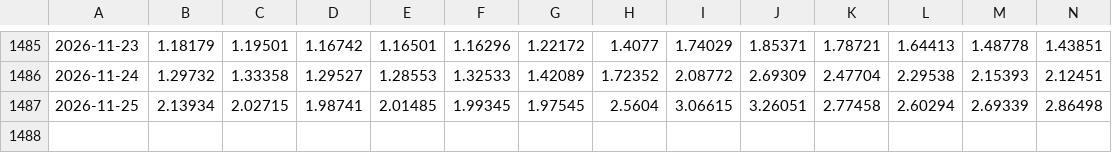
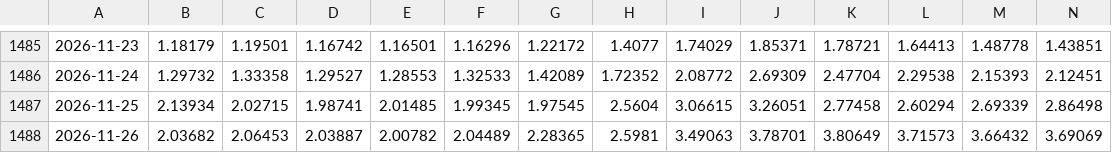
Before and after one commit to digidelcenternykoping-afk/Laddnattsapp, a CSV file: data/prices_SE3.csv, drawn as a sheet; only a part is shown, gaps mark what is left out; rows hold the shown columns only; the diff names each change by its address in the sheet, - before the commit and + after, or states it on an @@ line.

```diff
--- a/data/prices_SE3.csv
+++ b/data/prices_SE3.csv
+row 1488: 2026-11-26 | 2.03682 | 2.06453 | 2.03887 | 2.00782 | 2.04489 | 2.28365 | 2.5981 | 3.49063 | 3.78701 | 3.80649 | 3.71573 | 3.66432 | 3.69069
```
Also changed, not shown: 3 other files.
